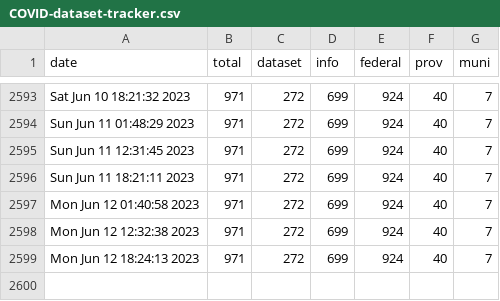
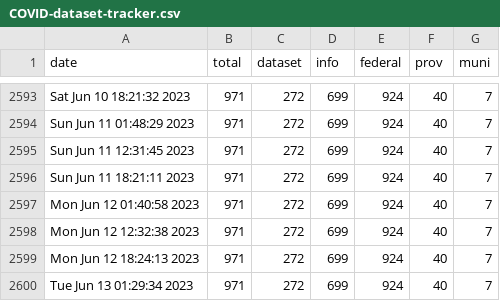
Before and after one commit to PatLittle/OpenGov_R_Scripts, a CSV file: COVID-dataset-tracker.csv, drawn as a sheet; only a part is shown, gaps mark what is left out; the diff names each change by its address in the sheet, - before the commit and + after, or states it on an @@ line.

```diff
--- a/COVID-dataset-tracker.csv
+++ b/COVID-dataset-tracker.csv
+row 2600: Tue Jun 13 01:29:34 2023 | 971 | 272 | 699 | 924 | 40 | 7
```
Also changed, not shown: COVID-dataset-list.csv.
